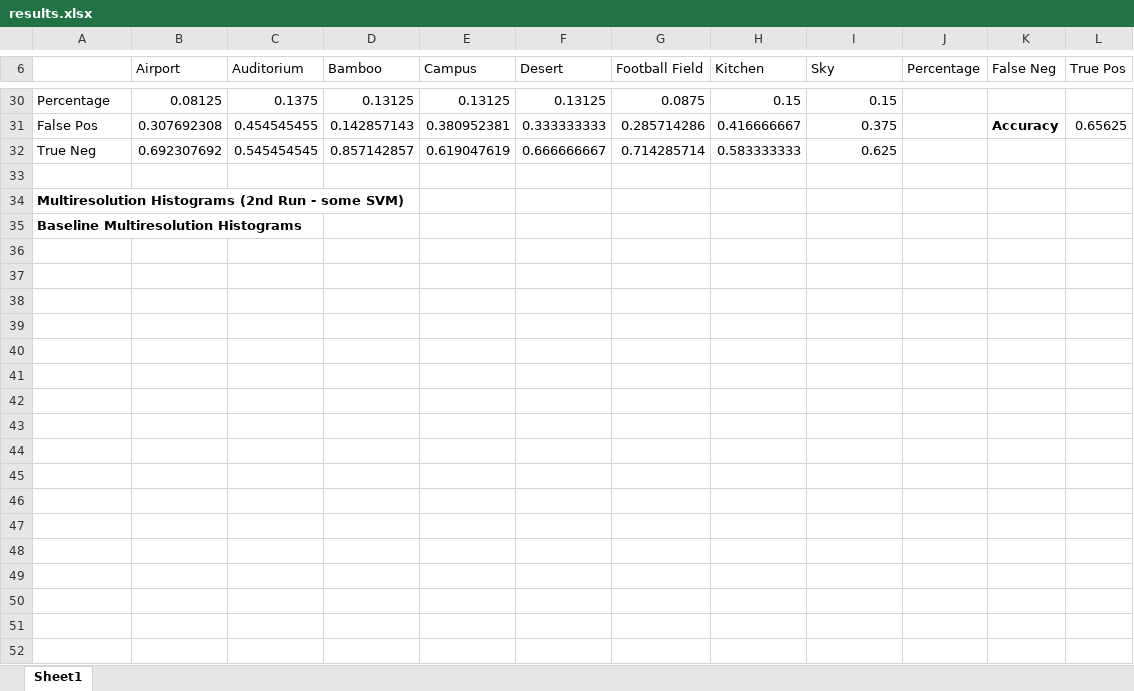
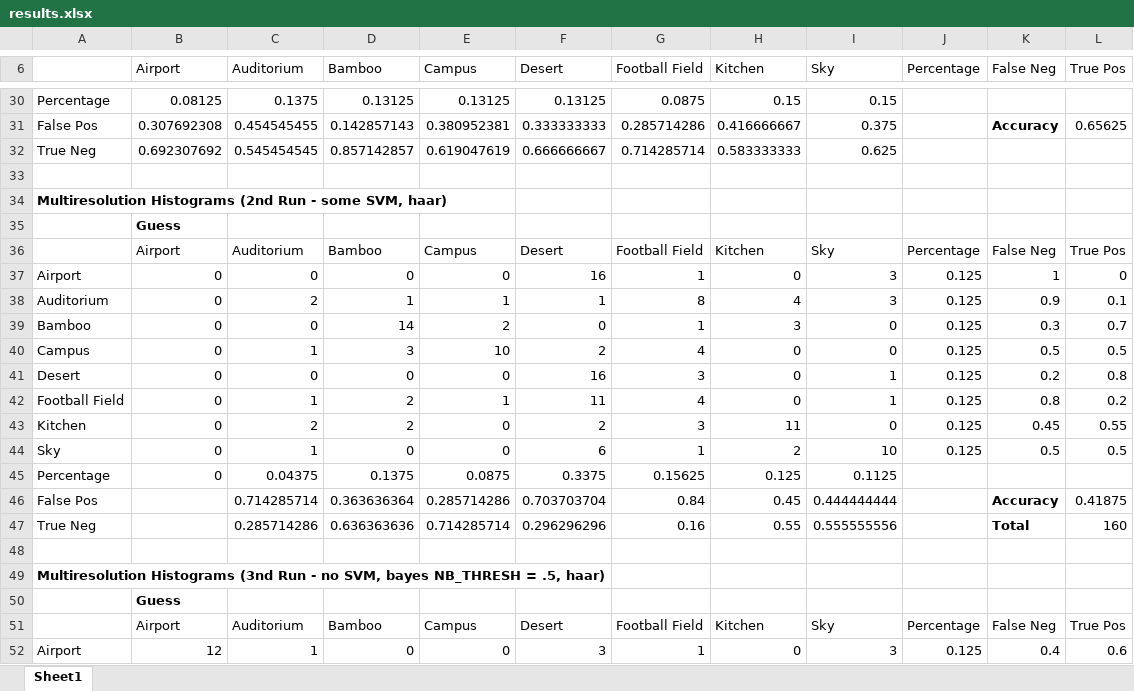
Before and after one commit to sbarton272/MultiresolutionHistograms, an Excel workbook: results.xlsx, sheet Sheet1, drawn as a sheet; only a part is shown, gaps mark what is left out; the shorter side is filled out with more unchanged rows; values as stored, in another font and other column widths than the file's, no borders; the diff covers the shown part only; the diff names each change by its address in the sheet, - before the commit and + after, or states it on an @@ line.

Commit message:
More results and trying db4 filter

```diff
--- a/results.xlsx (sheet Sheet1)
+++ b/results.xlsx (sheet Sheet1)
-A34: …- some SVM)
+A34: …- some SVM, haar)
+row 35:  | Guess
+row 36:  | Airport | Auditorium | Bamboo | Campus | Desert | Football Field | Kitchen | Sky | Percentage | False Neg | True Pos
+row 37: Airport | 0 | 0 | 0 | 0 | 16 | 1 | 0 | 3 | 0.125 | 1 | 0
+row 38: Auditorium | 0 | 2 | 1 | 1 | 1 | 8 | 4 | 3 | 0.125 | 0.9 | 0.1
+row 39: Bamboo | 0 | 0 | 14 | 2 | 0 | 1 | 3 | 0 | 0.125 | 0.3 | 0.7
+row 40: Campus | 0 | 1 | 3 | 10 | 2 | 4 | 0 | 0 | 0.125 | 0.5 | 0.5
+row 41: Desert | 0 | 0 | 0 | 0 | 16 | 3 | 0 | 1 | 0.125 | 0.2 | 0.8
+row 42: Football Field | 0 | 1 | 2 | 1 | 11 | 4 | 0 | 1 | 0.125 | 0.8 | 0.2
+row 43: Kitchen | 0 | 2 | 2 | 0 | 2 | 3 | 11 | 0 | 0.125 | 0.45 | 0.55
+row 44: Sky | 0 | 1 | 0 | 0 | 6 | 1 | 2 | 10 | 0.125 | 0.5 | 0.5
+row 45: Percentage | 0 | 0.04375 | 0.1375 | 0.0875 | 0.3375 | 0.15625 | 0.125 | 0.1125
+row 46: False Pos |  | 0.714285714 | 0.363636364 | 0.285714286 | 0.703703704 | 0.84 | 0.45 | 0.444444444 |  | Accuracy | 0.41875
+row 47: True Neg |  | 0.285714286 | 0.636363636 | 0.714285714 | 0.296296296 | 0.16 | 0.55 | 0.555555556 |  | Total | 160
+row 48: (empty)
+row 49: Multiresolution Histograms (3nd Run - no SVM, bayes NB_THRESH = .5, haar)
+row 50:  | Guess
+row 51:  | Airport | Auditorium | Bamboo | Campus | Desert | Football Field | Kitchen | Sky | Percentage | False Neg | True Pos
+row 52: Airport | 12 | 1 | 0 | 0 | 3 | 1 | 0 | 3 | 0.125 | 0.4 | 0.6
```
Also changed, not shown: 12 added rows and 1 edited cell elsewhere in this sheet, 1 other file.
